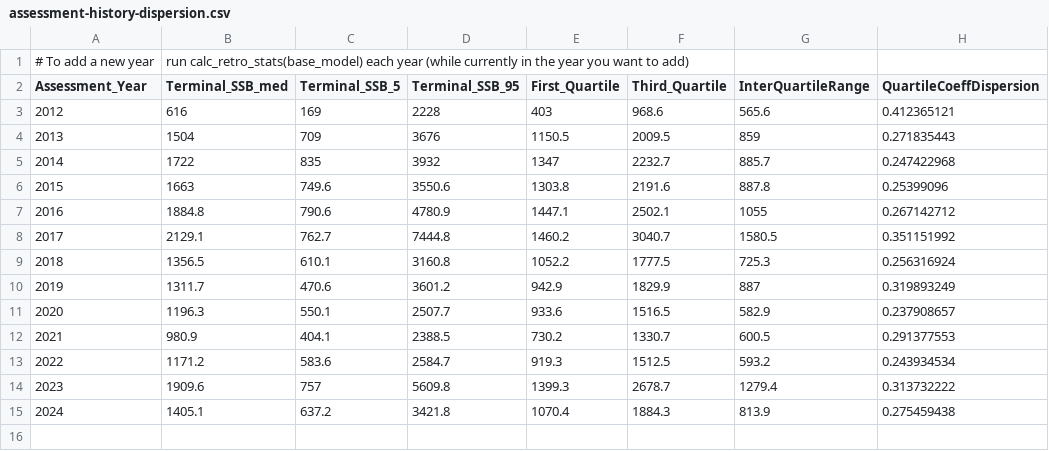
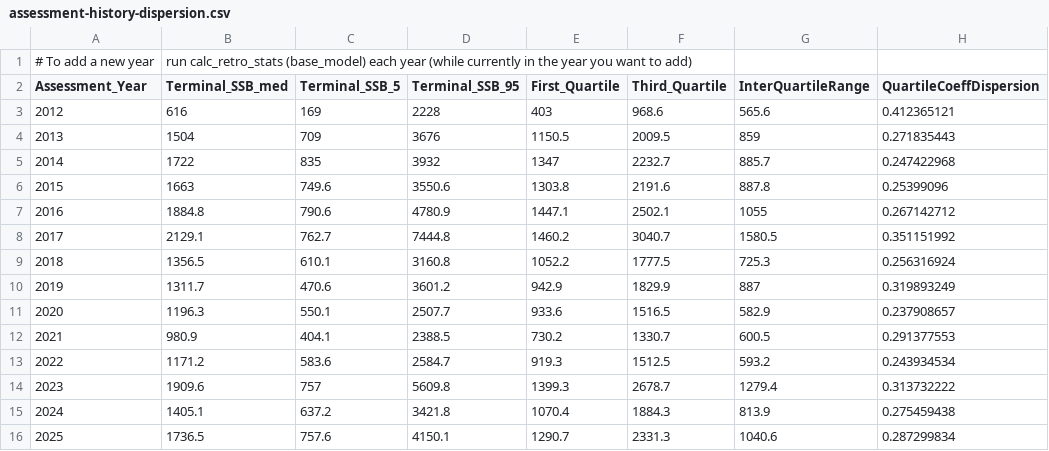
Before and after one commit to pacific-hake/hake-assessment, a CSV file: data-tables/assessment-history-dispersion.csv, drawn as a sheet.

```diff
--- a/data-tables/assessment-history-dispersion.csv
+++ b/data-tables/assessment-history-dispersion.csv
@@ -1,2 +1,2 @@
-# To add a new year, run calc_retro_stats(base_model) each year (while currently in the year you want to add)
+# To add a new year, run calc_retro_stats (base_model) each year (while currently in the year you want to add)
 Assessment_Year,Terminal_SSB_med,Terminal_SSB_5,Terminal_SSB_95,First_Quartile,Third_Quartile,InterQuartileRange,QuartileCoeffDispersion
@@ -15 +15,2 @@ Assessment_Year,Terminal_SSB_med,Terminal_SSB_5,Terminal_SSB_95,First_Quartile,T
 2024,1405.1,637.2,3421.8,1070.4,1884.3,813.9,0.275459438
+2025,1736.5,757.6,4150.1,1290.7,2331.3,1040.6,0.287299834
```
Also changed, not shown: 1 other file.
